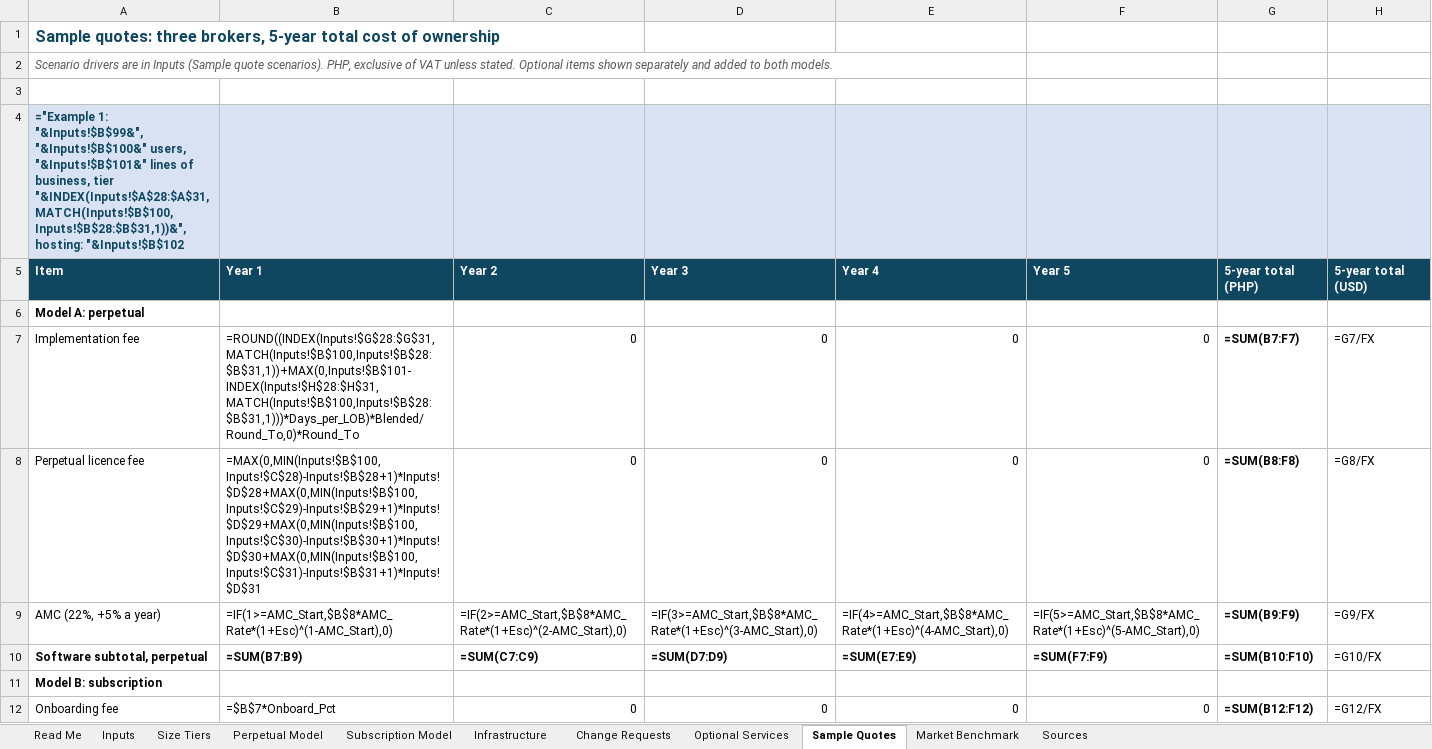
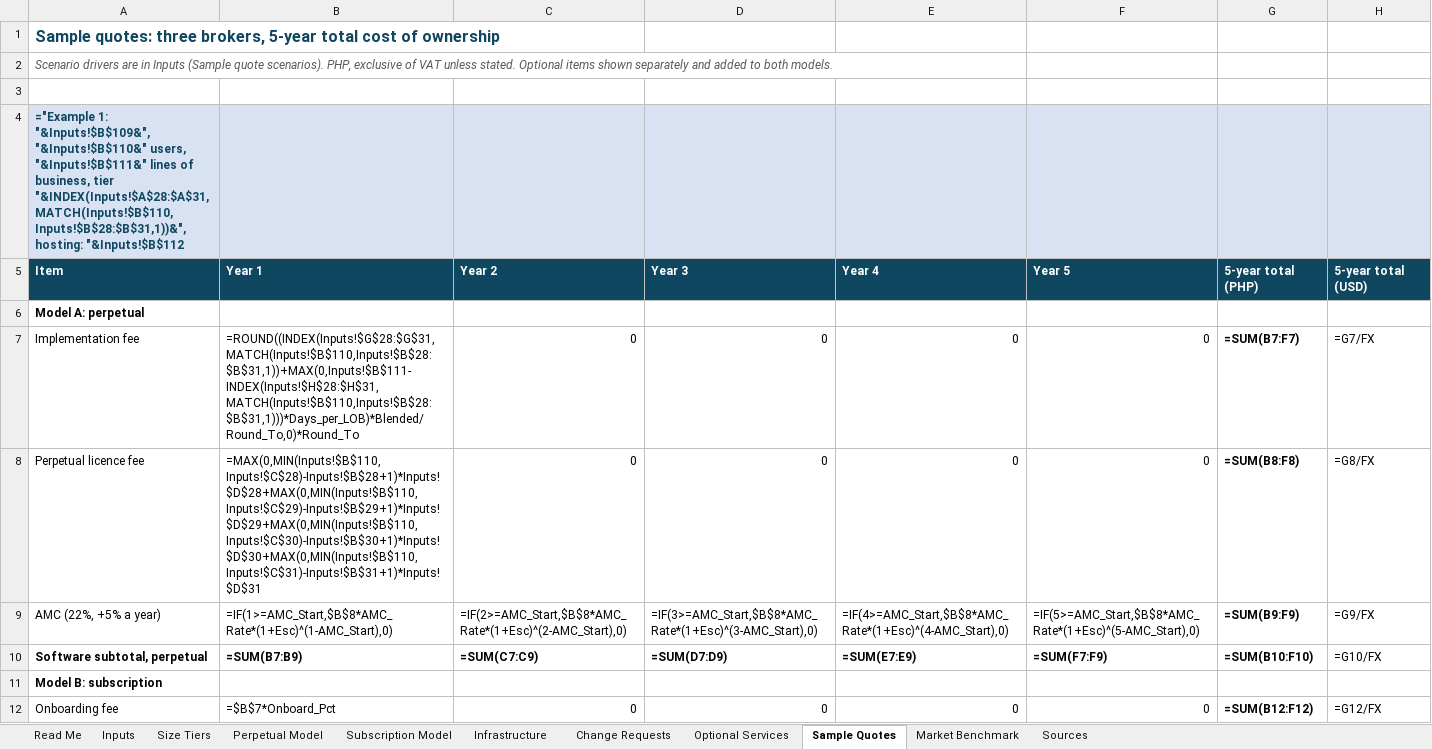
Before and after one commit to IortaTexhNXT-DEV/BDOI-OOTB, an Excel workbook: docs/package/02_Commercials/BrokerVerse_Commercials_and_Pricing.xlsx, sheet Sample Quotes, drawn as a sheet; only a part is shown; values as stored, in another font and other column widths than the file's, no borders; formulas without a stored value are shown as written; the diff covers the shown part only; the diff names each change by its address in the sheet, - before the commit and + after, or states it on an @@ line.

Commit message:
Commercial and contract documents: optional services confirmed by management on 04 October 2026 (six activation and connector go-live lines are standard optional services; ten regulator and partner items added as optional modules and partner services at man-days x PHP 16,100 rounded to PHP 10,000; package totals unchanged); Rate Card 1.1.1, Commercial Proposal Note 1.1.1, Negotiation Playbook 1.0.1, Service Catalogue and Rate Annex 1.0.1, OOTB Strategy 1.1.2 (decisions 11 and 12 taken), PH Fit Assessment 1.1.2, FAQ 1.1.2; pricing workbook and price book rebuilt

```diff
--- a/docs/package/02_Commercials/BrokerVerse_Commercials_and_Pricing.xlsx (sheet Sample Quotes)
+++ b/docs/package/02_Commercials/BrokerVerse_Commercials_and_Pricing.xlsx (sheet Sample Quotes)
-A4: ="Example 1: "&Inputs!$B$99&", "&Inputs!$B$100&" users, "&Inputs!$B$101&" lines of business, tier "&INDEX(Inputs!$A$28:$A$31,MATCH(Inputs!$B$100,Inputs!$B$28:$B$31,1))&", hosting: "&Inputs!$B$102
+A4: ="Example 1: "&Inputs!$B$109&", "&Inputs!$B$110&" users, "&Inputs!$B$111&" lines of business, tier "&INDEX(Inputs!$A$28:$A$31,MATCH(Inputs!$B$110,Inputs!$B$28:$B$31,1))&", hosting: "&Inputs!$B$112
-B7: =ROUND((INDEX(Inputs!$G$28:$G$31,MATCH(Inputs!$B$100,Inputs!$B$28:$B$31,1))+MAX(0,Inputs!$B$101-INDEX(Inputs!$H$28:$H$31,MATCH(Inputs!$B$100,Inputs!$B$28:$B$31,1)))*Days_per_LOB)*Blended/Round_To,0)*Round_To
+B7: =ROUND((INDEX(Inputs!$G$28:$G$31,MATCH(Inputs!$B$110,Inputs!$B$28:$B$31,1))+MAX(0,Inputs!$B$111-INDEX(Inputs!$H$28:$H$31,MATCH(Inputs!$B$110,Inputs!$B$28:$B$31,1)))*Days_per_LOB)*Blended/Round_To,0)*Round_To
-B8: =MAX(0,MIN(Inputs!$B$100,Inputs!$C$28)-Inputs!$B$28+1)*Inputs!$D$28+MAX(0,MIN(Inputs!$B$100,Inputs!$C$29)-Inputs!$B$29+1)*Inputs!$D$29+MAX(0,MIN(Inputs!$B$100,Inputs!$C$30)-Inputs!$B$30+1)*Inputs!$D$30+MAX(0,MIN(Inputs!$B$100,Inputs!$C$31)-Inputs!$B$31+1)*Inputs!$D$31
+B8: =MAX(0,MIN(Inputs!$B$110,Inputs!$C$28)-Inputs!$B$28+1)*Inputs!$D$28+MAX(0,MIN(Inputs!$B$110,Inputs!$C$29)-Inputs!$B$29+1)*Inputs!$D$29+MAX(0,MIN(Inputs!$B$110,Inputs!$C$30)-Inputs!$B$30+1)*Inputs!$D$30+MAX(0,MIN(Inputs!$B$110,Inputs!$C$31)-Inputs!$B$31+1)*Inputs!$D$31
```
Also changed, not shown: 60 edited cells elsewhere in this sheet, sheet Optional Services, sheet Inputs, sheet Infrastructure, sheet Read Me, docs/package/02_Commercials/iNXT_BrokerVerse_Price_Book.xlsx, 23 other files.
